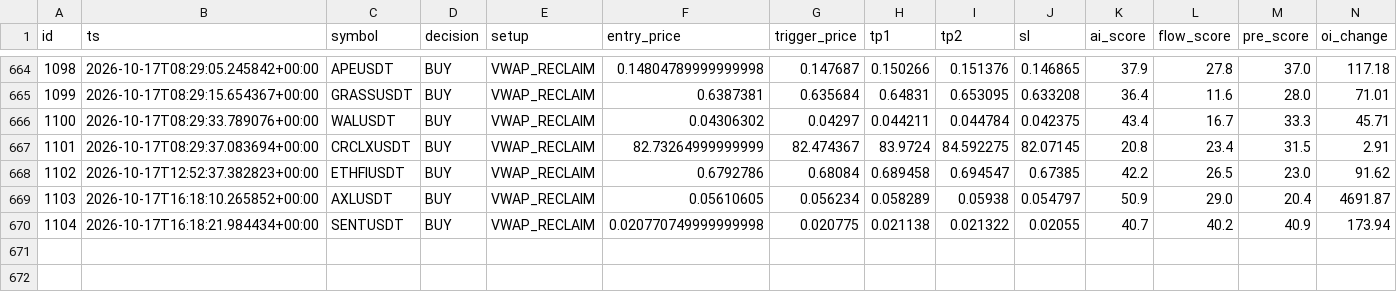
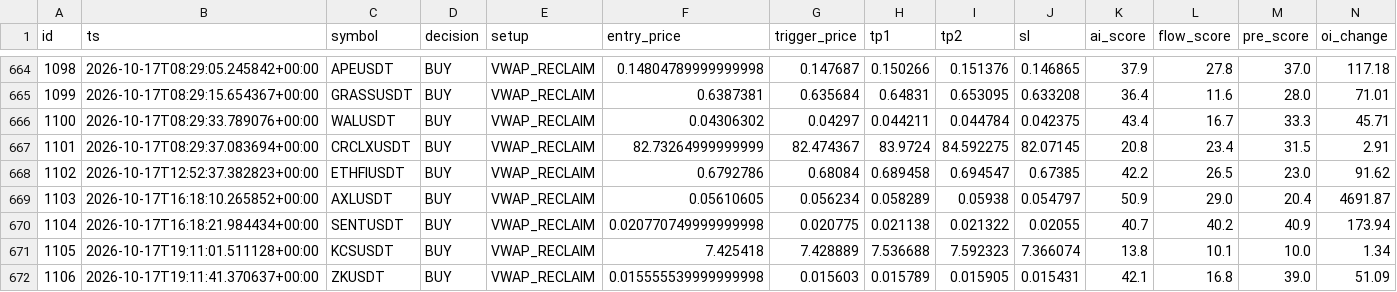
Before and after one commit to rank1984/crypto-bot, a CSV file: data/learning_dataset.csv, drawn as a sheet; only a part is shown, gaps mark what is left out; rows hold the shown columns only; the diff names each change by its address in the sheet, - before the commit and + after, or states it on an @@ line.

```diff
--- a/data/learning_dataset.csv
+++ b/data/learning_dataset.csv
+row 671: 1105 | 2026-10-17T19:11:01.511128+00:00 | KCSUSDT | BUY | VWAP_RECLAIM | 7.425418 | 7.428889 | 7.536688 | 7.592323 | 7.366074 | 13.8 | 10.1 | 10.0 | 1.34
+row 672: 1106 | 2026-10-17T19:11:41.370637+00:00 | ZKUSDT | BUY | VWAP_RECLAIM | 0.015555539999999998 | 0.015603 | 0.015789 | 0.015905 | 0.015431 | 42.1 | 16.8 | 39.0 | 51.09
```
Also changed, not shown: shadow_results.csv, 1 other file.
